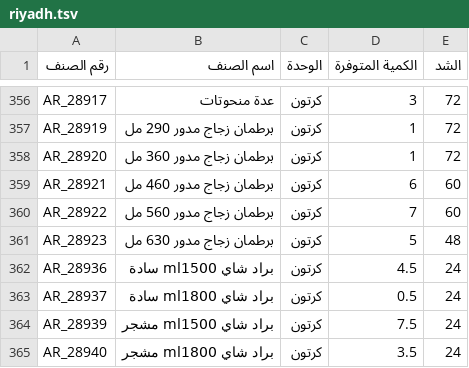
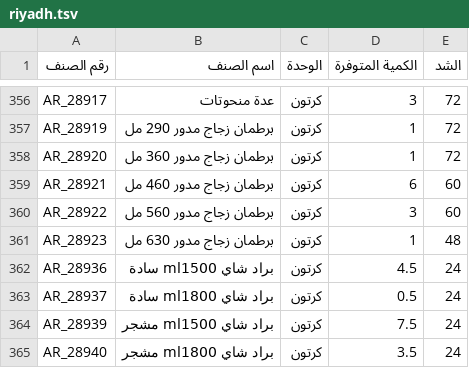
Before and after one commit to al-hzmi/inventory-system, a TSV file: data/riyadh.tsv, drawn as a sheet; only a part is shown, gaps mark what is left out.

Commit message:
Update riyadh.tsv

```diff
--- a/data/riyadh.tsv
+++ b/data/riyadh.tsv
@@ -359,4 +359,4 @@ AR_28920	برطمان زجاج مدور 360 مل	كرتون	1	72
 AR_28921	برطمان زجاج مدور 460 مل	كرتون	6	60			
-AR_28922	برطمان زجاج مدور 560 مل	كرتون	7	60			
-AR_28923	برطمان زجاج مدور 630 مل	كرتون	5	48			
+AR_28922	برطمان زجاج مدور 560 مل	كرتون	3	60			
+AR_28923	برطمان زجاج مدور 630 مل	كرتون	1	48			
 AR_28936	براد شاي ml1500 سادة	كرتون	4.5	24			
```
